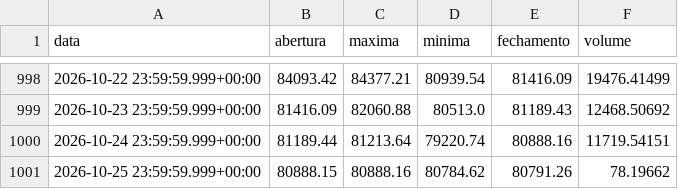
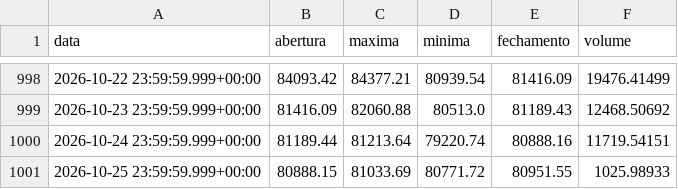
Before and after one commit to diogoraucci/dashboar_crypto_opcoes, a CSV file: data/precos_BTC.csv, drawn as a sheet; only a part is shown, gaps mark what is left out.

```diff
--- a/data/precos_BTC.csv
+++ b/data/precos_BTC.csv
@@ -1000,2 +1000,2 @@ data,abertura,maxima,minima,fechamento,volume
 2026-10-24 23:59:59.999+00:00,81189.44,81213.64,79220.74,80888.16,11719.54151
-2026-10-25 23:59:59.999+00:00,80888.15,80888.16,80784.62,80791.26,78.19662
+2026-10-25 23:59:59.999+00:00,80888.15,81033.69,80771.72,80951.55,1025.98933
```
Also changed, not shown: data/opcoes_BTC.csv, data/opcoes_ETH.csv, 3 other files.
